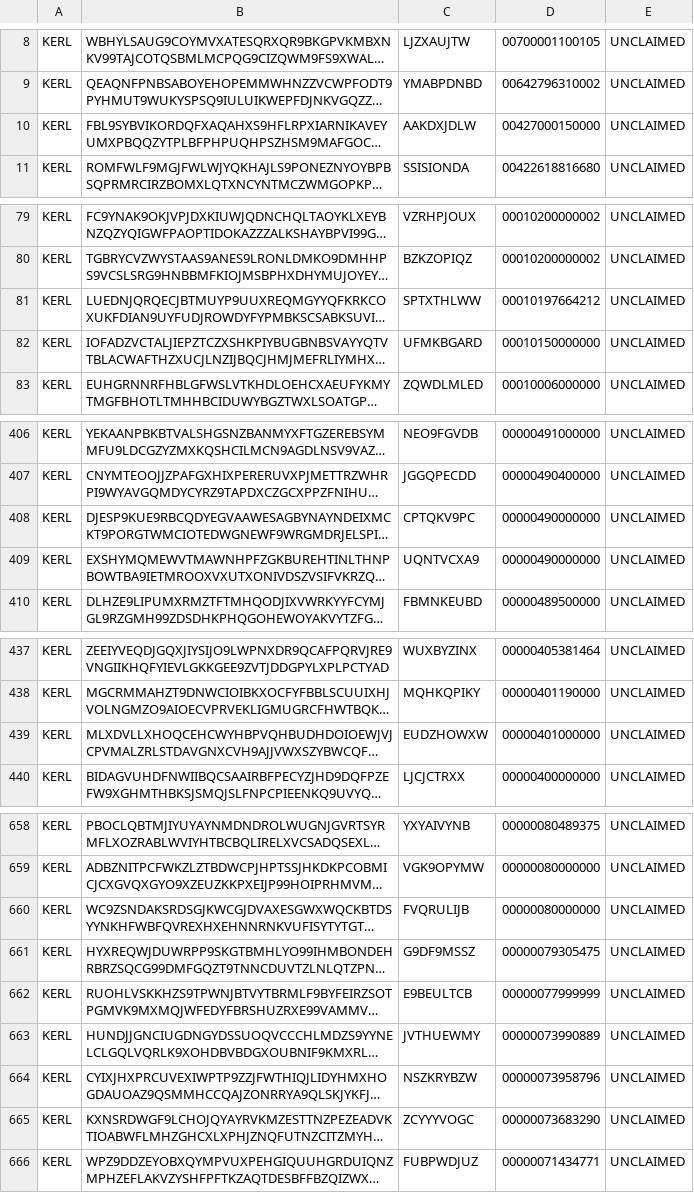
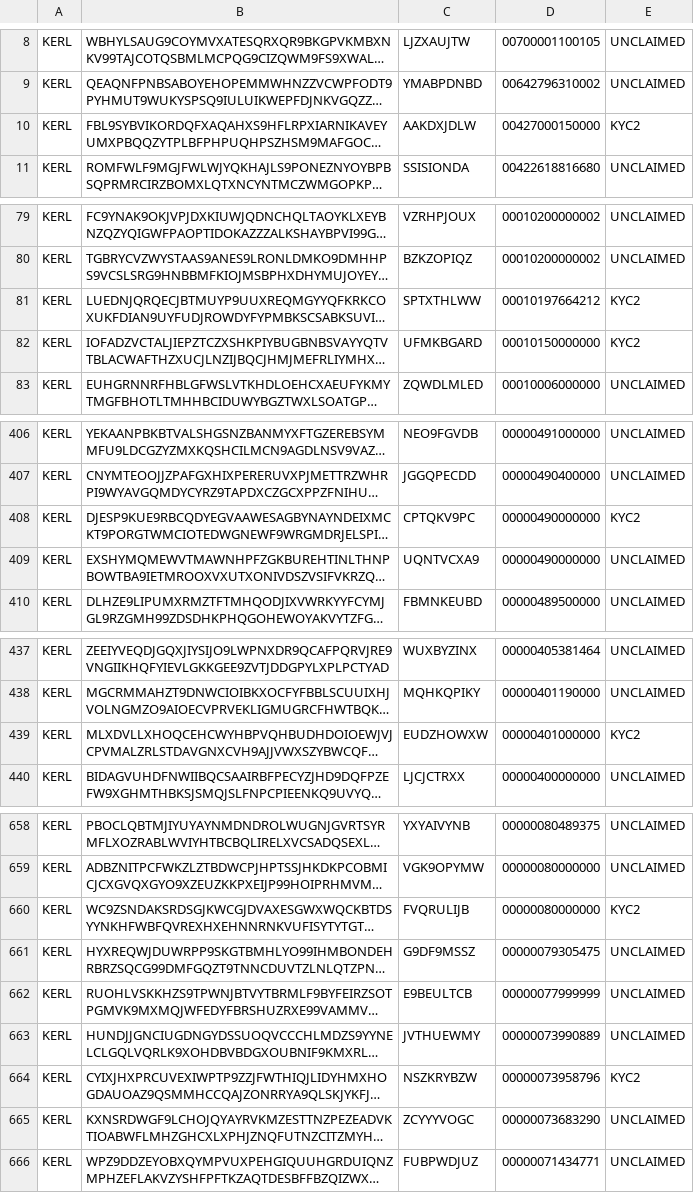
Before and after one commit to schierlm/iota-reclaim-status, a TSV file: kerl.tsv, drawn as a sheet; only a part is shown, gaps mark what is left out; long unchanged cells end in …; the diff covers the shown part only; the diff names each change by its address in the sheet, - before the commit and + after, or states it on an @@ line.

```diff
--- a/kerl.tsv
+++ b/kerl.tsv
-E10: UNCLAIMED
+E10: KYC2
-E81:E82: UNCLAIMED
+E81:E82: KYC2
-E408: UNCLAIMED
+E408: KYC2
-E439: UNCLAIMED
+E439: KYC2
-E660: UNCLAIMED
+E660: KYC2
-E664: UNCLAIMED
+E664: KYC2
```
Also changed, not shown: 12 edited cells elsewhere in this file, curl.tsv, 6 other files.
